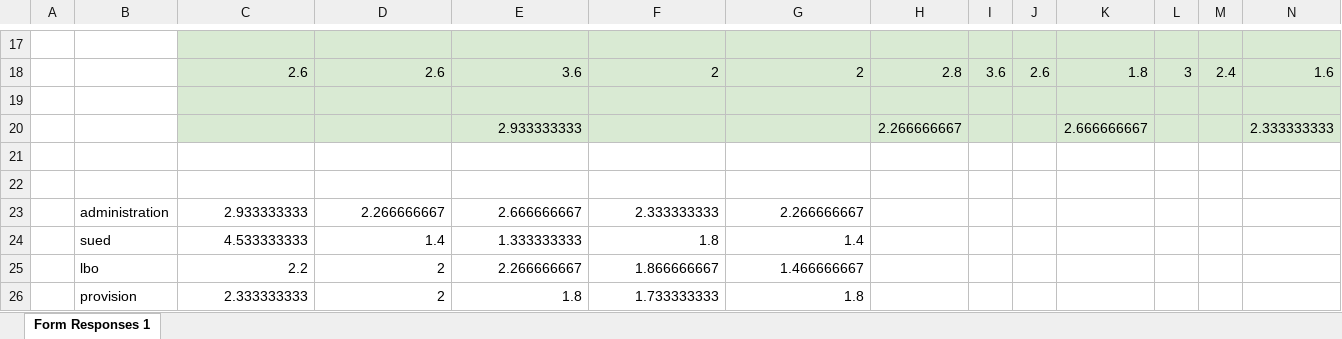
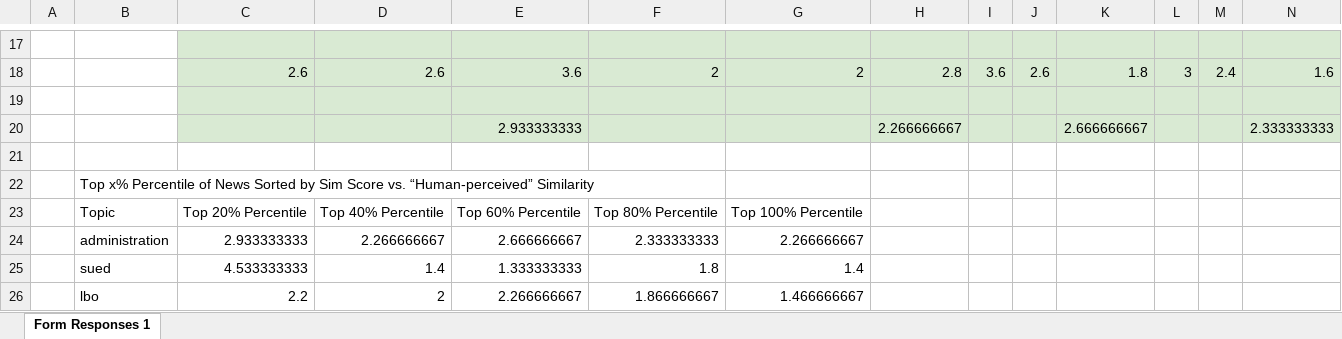
Before and after one commit to SGHKUST-FYP-Portfolio-Alert/portfolio-early-alert-intelligent-backend, an Excel workbook: survey/SG_Sim_Eval_Survey_Responses.xlsx, sheet Form Responses 1, drawn as a sheet; only a part is shown, gaps mark what is left out; the shorter side is filled out with more unchanged rows; values as stored, in another font and other column widths than the file's, no borders; charts and pictures not drawn; rows hold the shown columns only; the diff names each change by its address in the sheet, - before the commit and + after, or states it on an @@ line.

```diff
--- a/survey/SG_Sim_Eval_Survey_Responses.xlsx (sheet Form Responses 1)
+++ b/survey/SG_Sim_Eval_Survey_Responses.xlsx (sheet Form Responses 1)
-B22: (empty)
+B22: Top x% Percentile of News Sorted by Sim Score vs. “Human-perceived” Similarity
+row 23:  | Topic | Top 20% Percentile | Top 40% Percentile | Top 60% Percentile | Top 80% Percentile | Top 100% Percentile
```
Also changed, not shown: charts or pictures, 1 other file.
